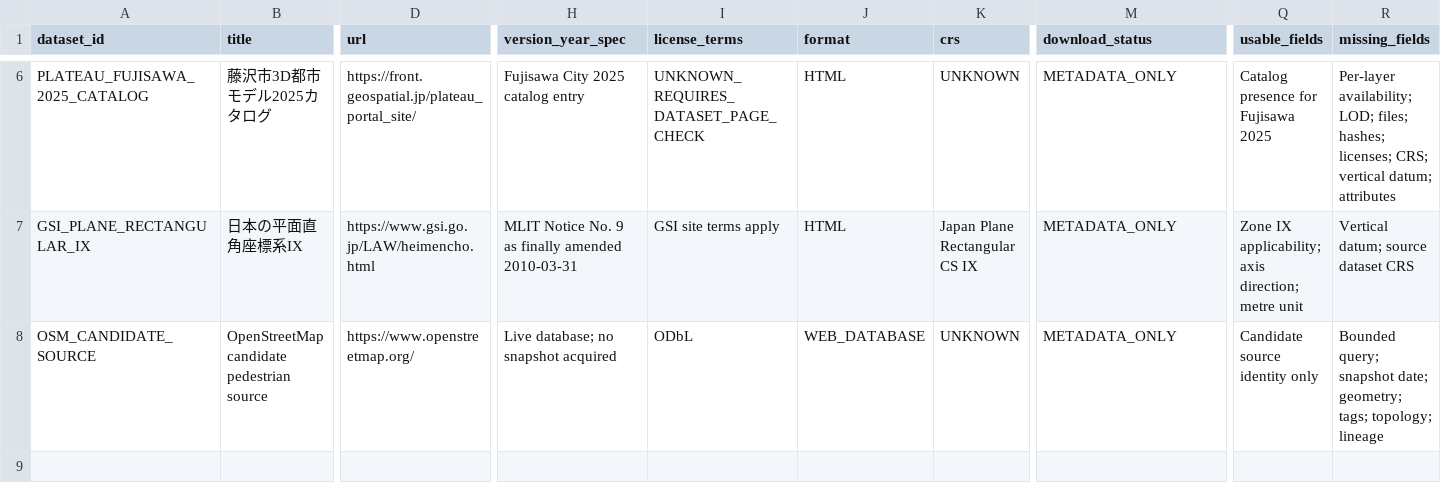
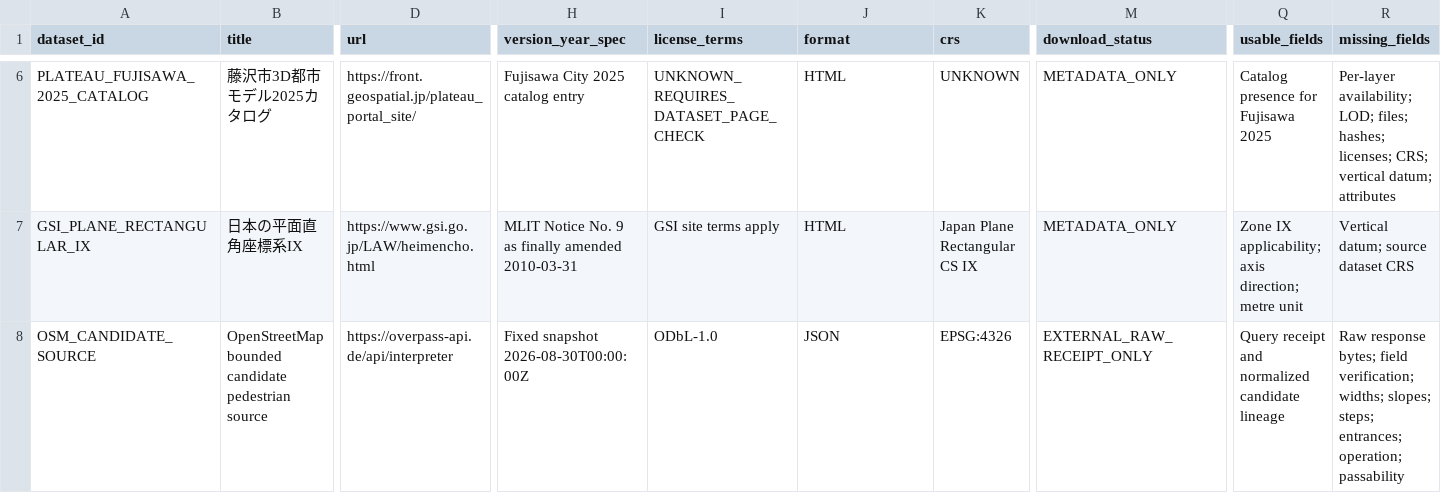
Before and after one commit to mitsumoto0608-ui/ablepath-kyoto-award, a CSV file: cities/fujisawa_enoshima/sources/source_manifest.csv, drawn as a sheet; only a part is shown, gaps mark what is left out; the diff covers the shown part only; the diff names each change by its address in the sheet, - before the commit and + after, or states it on an @@ line.

Commit message:
data: ingest Phase 4 real candidate geometry

```diff
--- a/cities/fujisawa_enoshima/sources/source_manifest.csv
+++ b/cities/fujisawa_enoshima/sources/source_manifest.csv
-B8 (title): OpenStreetMap candidate pedestrian source
+B8 (title): OpenStreetMap bounded candidate pedestrian source
-D8 (url): https://www.openstreetmap.org/
+D8 (url): https://overpass-api.de/api/interpreter
-H8 (version_year_spec): Live database; no snapshot acquired
+H8 (version_year_spec): Fixed snapshot 2026-08-30T00:00:00Z
-I8 (license_terms): ODbL
+I8 (license_terms): ODbL-1.0
-J8 (format): WEB_DATABASE
+J8 (format): JSON
-K8 (crs): UNKNOWN
+K8 (crs): EPSG:4326
-M8 (download_status): METADATA_ONLY
+M8 (download_status): EXTERNAL_RAW_RECEIPT_ONLY
-Q8 (usable_fields): Candidate source identity only
+Q8 (usable_fields): Query receipt and normalized candidate lineage
-R8 (missing_fields): Bounded query; snapshot date; geometry; tags; topology; lineage
+R8 (missing_fields): Raw response bytes; field verification; widths; slopes; steps; entrances; operation; passability
```
Also changed, not shown: 14 edited cells elsewhere in this file, 37 other files.
